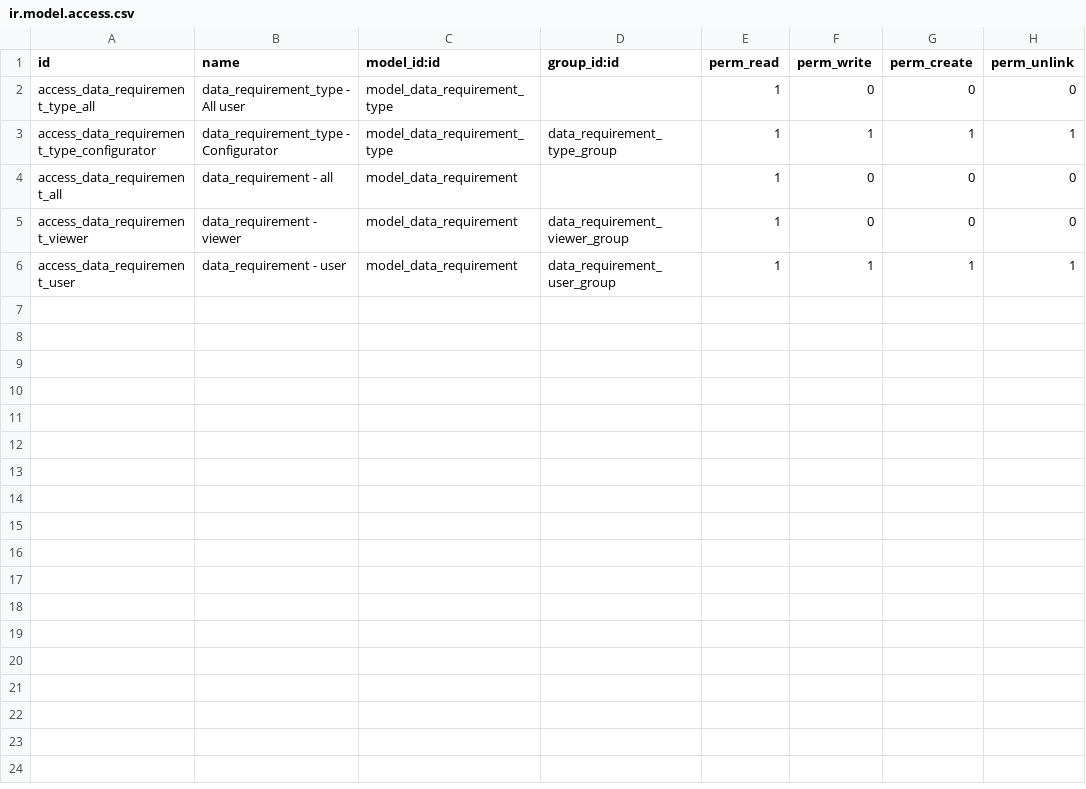
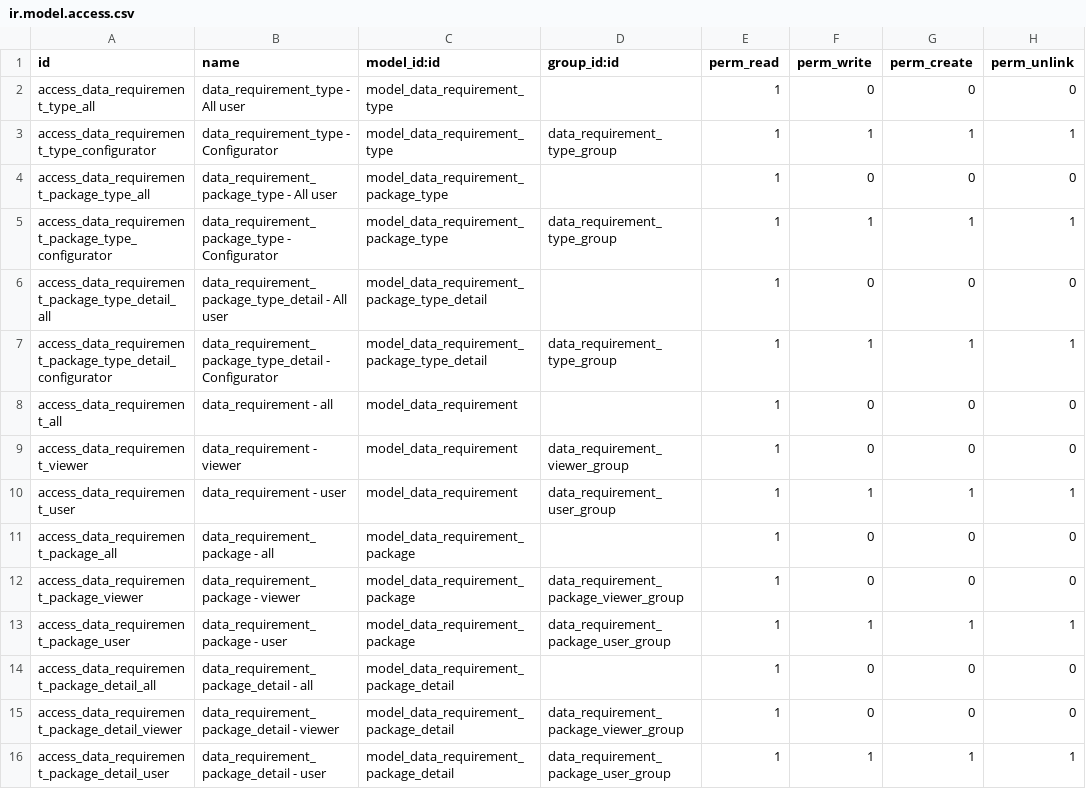
Before and after one commit to open-synergy/ssi-mixin, a CSV file: ssi_data_requirement_mixin/security/ir.model.access.csv, drawn as a sheet; the diff names each change by its address in the sheet, - before the commit and + after, or states it on an @@ line.

Commit message:
[UPD] ssi_data_requirement_mixin
* Add data requirement package

```diff
--- a/ssi_data_requirement_mixin/security/ir.model.access.csv
+++ b/ssi_data_requirement_mixin/security/ir.model.access.csv
+row 4: access_data_requirement_package_type_all | data_requirement_package_type - All user | model_data_requirement_package_type |  | 1 | 0 | 0 | 0
+row 5: access_data_requirement_package_type_configurator | data_requirement_package_type - Configurator | model_data_requirement_package_type | data_requirement_type_group | 1 | 1 | 1 | 1
+row 6: access_data_requirement_package_type_detail_all | data_requirement_package_type_detail - All user | model_data_requirement_package_type_detail |  | 1 | 0 | 0 | 0
+row 7: access_data_requirement_package_type_detail_configurator | data_requirement_package_type_detail - Configurator | model_data_requirement_package_type_detail | data_requirement_type_group | 1 | 1 | 1 | 1
+row 11: access_data_requirement_package_all | data_requirement_package - all | model_data_requirement_package |  | 1 | 0 | 0 | 0
+row 12: access_data_requirement_package_viewer | data_requirement_package - viewer | model_data_requirement_package | data_requirement_package_viewer_group | 1 | 0 | 0 | 0
+row 13: access_data_requirement_package_user | data_requirement_package - user | model_data_requirement_package | data_requirement_package_user_group | 1 | 1 | 1 | 1
+row 14: access_data_requirement_package_detail_all | data_requirement_package_detail - all | model_data_requirement_package_detail |  | 1 | 0 | 0 | 0
+row 15: access_data_requirement_package_detail_viewer | data_requirement_package_detail - viewer | model_data_requirement_package_detail | data_requirement_package_viewer_group | 1 | 0 | 0 | 0
+row 16: access_data_requirement_package_detail_user | data_requirement_package_detail - user | model_data_requirement_package_detail | data_requirement_package_user_group | 1 | 1 | 1 | 1
```
Also changed, not shown: 18 other files.
